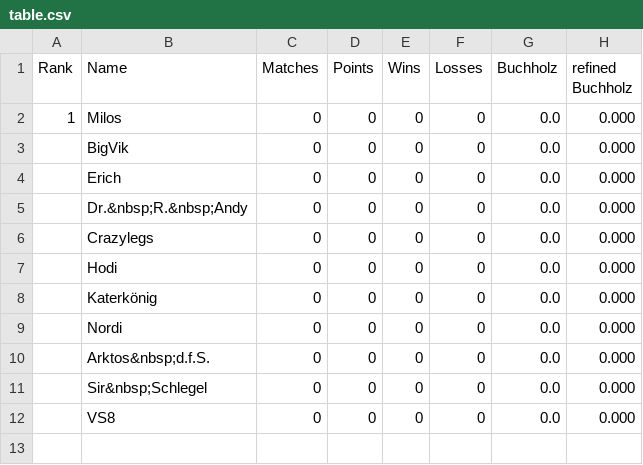
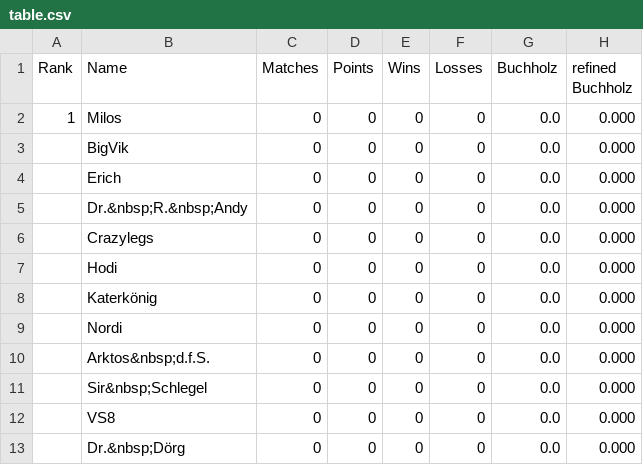
Before and after one commit to flunkypiraten/flunkypiraten.github.io, a CSV file: _data/table.csv, drawn as a sheet; the diff names each change by its address in the sheet, - before the commit and + after, or states it on an @@ line.

Commit message:
update table data

```diff
--- a/_data/table.csv
+++ b/_data/table.csv
+row 13:  | Dr.&nbsp;Dörg | 0 | 0 | 0 | 0 | 0.0 | 0.000
```
